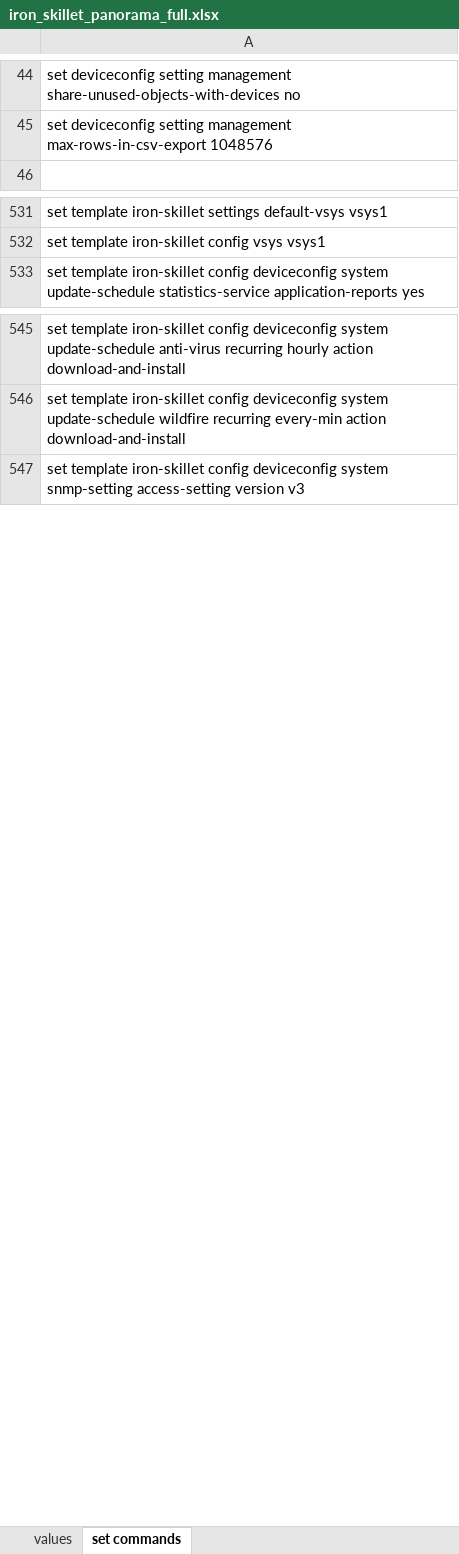
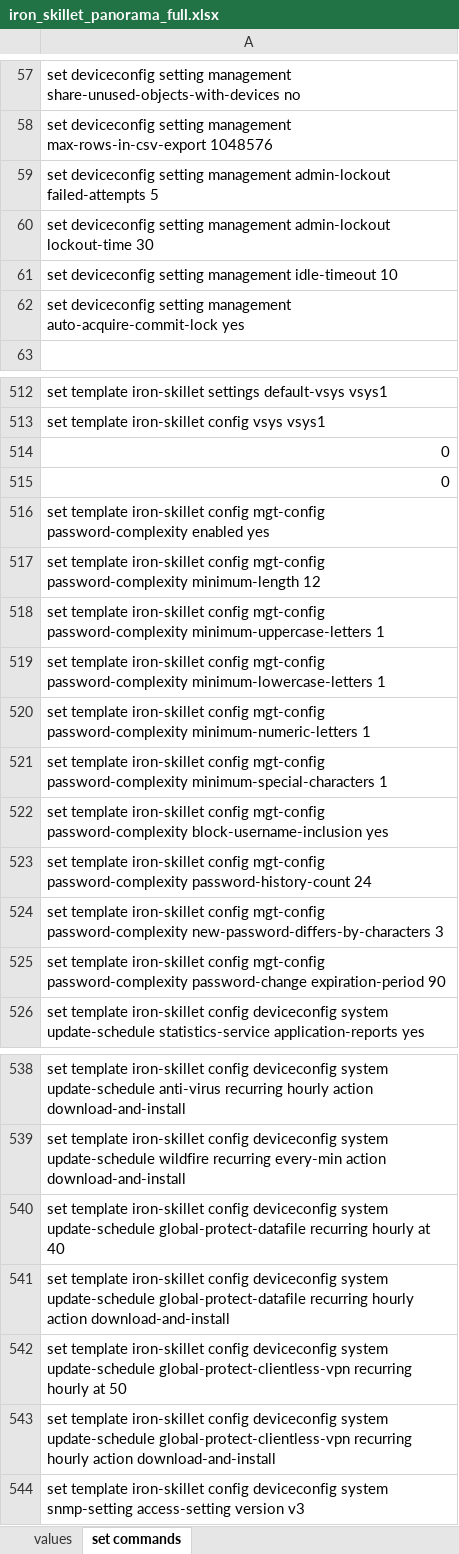
Before and after one commit to PaloAltoNetworks/iron-skillet, an Excel workbook: templates/panorama/set_commands/iron_skillet_panorama_full.xlsx, sheet set commands, drawn as a sheet; only a part is shown, gaps mark what is left out; values as stored, in another font and other column widths than the file's, no borders; the diff covers the shown part only; the diff names each change by its address in the sheet, - before the commit and + after, or states it on an @@ line.

Commit message:
rebuild all full configs

```diff
--- a/templates/panorama/set_commands/iron_skillet_panorama_full.xlsx (sheet set commands)
+++ b/templates/panorama/set_commands/iron_skillet_panorama_full.xlsx (sheet set commands)
+row 59: set deviceconfig setting management admin-lockout failed-attempts 5
+row 60: set deviceconfig setting management admin-lockout lockout-time 30
+row 61: set deviceconfig setting management idle-timeout 10
+row 62: set deviceconfig setting management auto-acquire-commit-lock yes
+row 514: 0
+row 515: 0
+row 516: set template iron-skillet config mgt-config password-complexity enabled yes
+row 517: set template iron-skillet config mgt-config password-complexity minimum-length 12
+row 518: set template iron-skillet config mgt-config password-complexity minimum-uppercase-letters 1
+row 519: set template iron-skillet config mgt-config password-complexity minimum-lowercase-letters 1
+row 520: set template iron-skillet config mgt-config password-complexity minimum-numeric-letters 1
+row 521: set template iron-skillet config mgt-config password-complexity minimum-special-characters 1
+row 522: set template iron-skillet config mgt-config password-complexity block-username-inclusion yes
+row 523: set template iron-skillet config mgt-config password-complexity password-history-count 24
+row 524: set template iron-skillet config mgt-config password-complexity new-password-differs-by-characters 3
+row 525: set template iron-skillet config mgt-config password-complexity password-change expiration-period 90
+row 540: set template iron-skillet config deviceconfig system update-schedule global-protect-datafile recurring hourly at 40
+row 541: set template iron-skillet config deviceconfig system update-schedule global-protect-datafile recurring hourly action download-and-install
+row 542: set template iron-skillet config deviceconfig system update-schedule global-protect-clientless-vpn recurring hourly at 50
+row 543: set template iron-skillet config deviceconfig system update-schedule global-protect-clientless-vpn recurring hourly action download-and-install
```
Also changed, not shown: 18 added rows, 36 removed rows and 10 edited cells elsewhere in this sheet, templates/panos/set_commands/iron_skillet_panos_full.xlsx, 15 other files.
